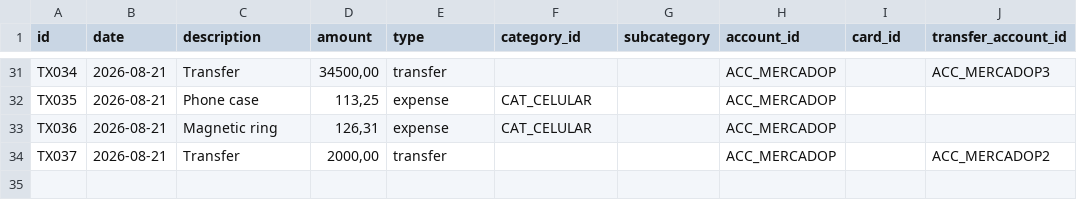
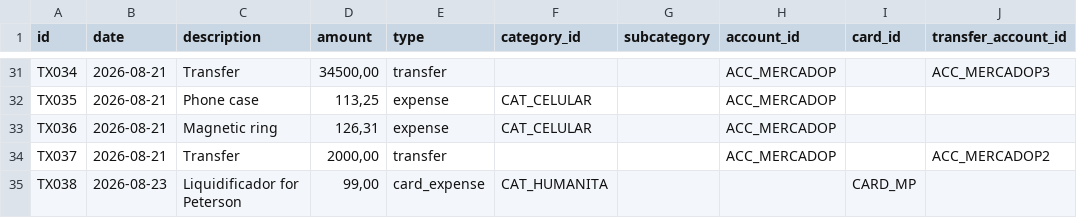
Before and after one commit to duducm2/scripts, a CSV file: finances/data/transactions.csv, drawn as a sheet; only a part is shown, gaps mark what is left out.

Commit message:
﻿Finance update 2026-08-23 11:27:52

```diff
--- a/finances/data/transactions.csv
+++ b/finances/data/transactions.csv
@@ -34 +34,2 @@ TX036,2026-08-21,Magnetic ring,"126,31",expense,CAT_CELULAR,,ACC_MERCADOP,,
 TX037,2026-08-21,Transfer,"2000,00",transfer,,,ACC_MERCADOP,,ACC_MERCADOP2
+TX038,2026-08-23,Liquidificador for Peterson,"99,00",card_expense,CAT_HUMANITA,,,CARD_MP,
```
Also changed, not shown: finances/data/budgets.csv, 1 other file.
